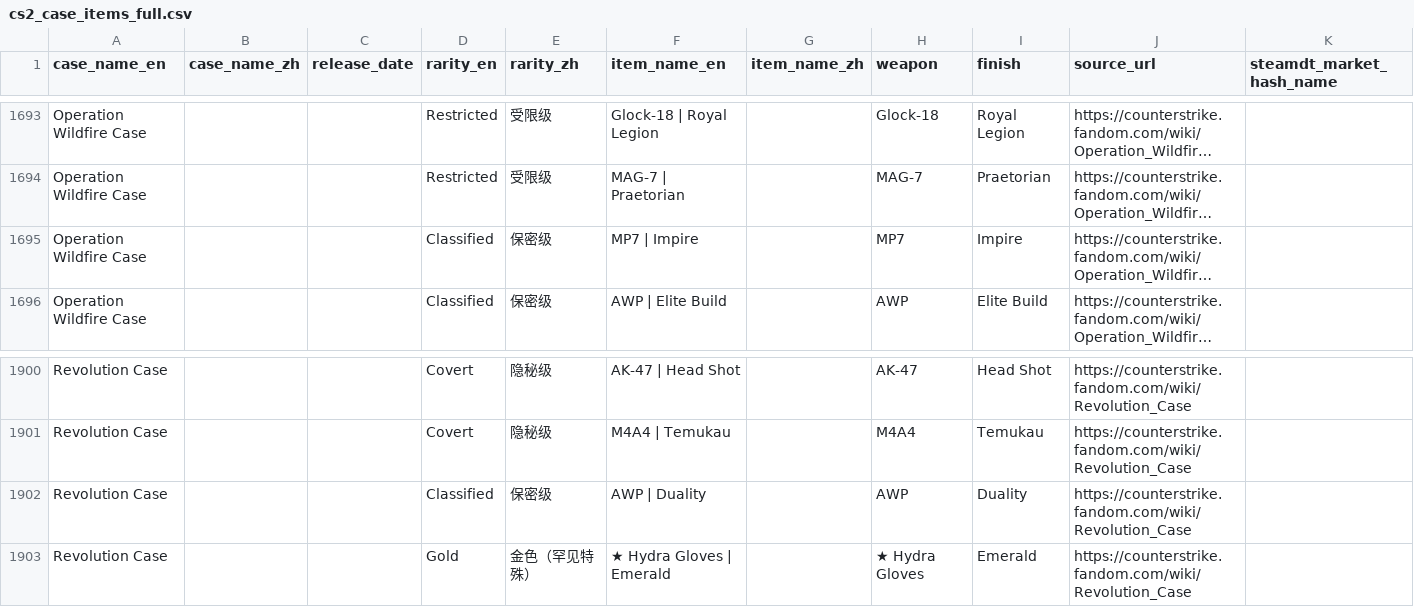
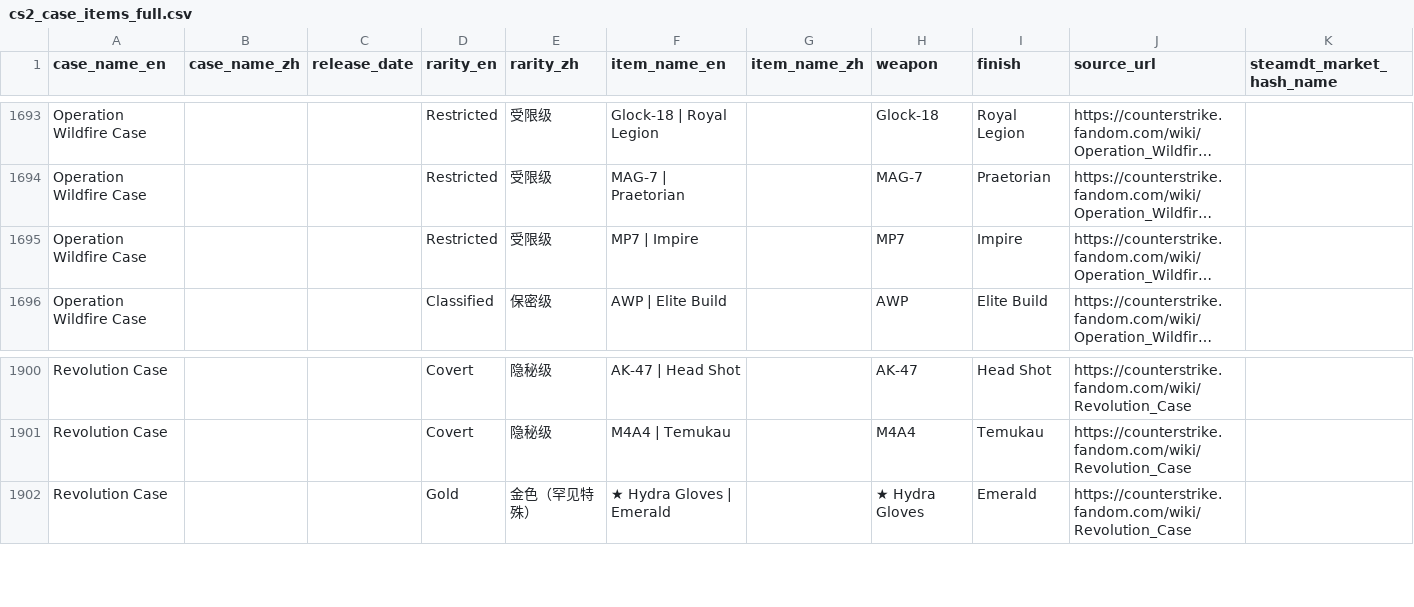
Before and after one commit to mark-liusi/oj--, a CSV file: python_and_deeplearning/cs2_case_items_full.csv, drawn as a sheet; only a part is shown, gaps mark what is left out; long unchanged cells end in …; the diff names each change by its address in the sheet, - before the commit and + after, or states it on an @@ line.

```diff
--- a/python_and_deeplearning/cs2_case_items_full.csv
+++ b/python_and_deeplearning/cs2_case_items_full.csv
-D1695 (rarity_en): Classified
+D1695 (rarity_en): Restricted
-E1695 (rarity_zh): 保密级
+E1695 (rarity_zh): 受限级
-row 1902: Revolution Case |  |  | Classified | 保密级 | AWP | Duality |  | AWP | Duality | https://counterstrike.fandom.com/wiki/Revolution_Case
```
Also changed, not shown: 38 other files.
